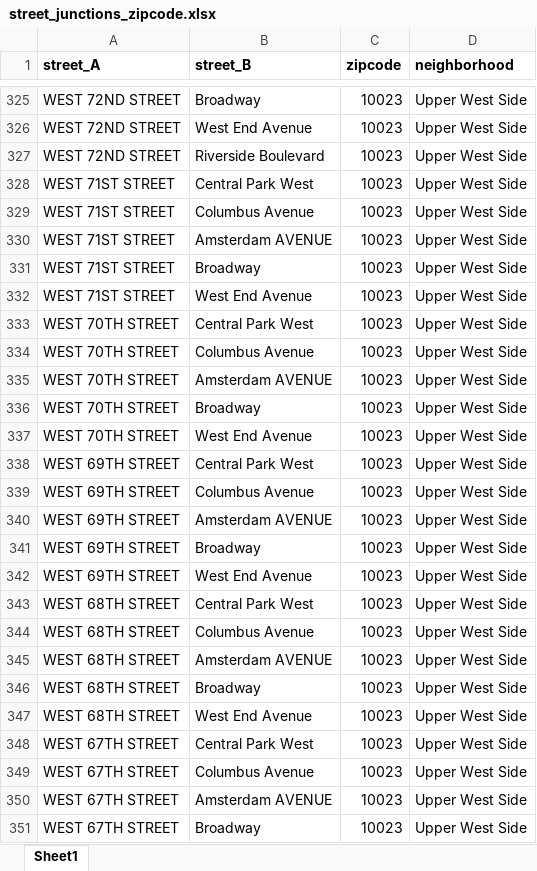
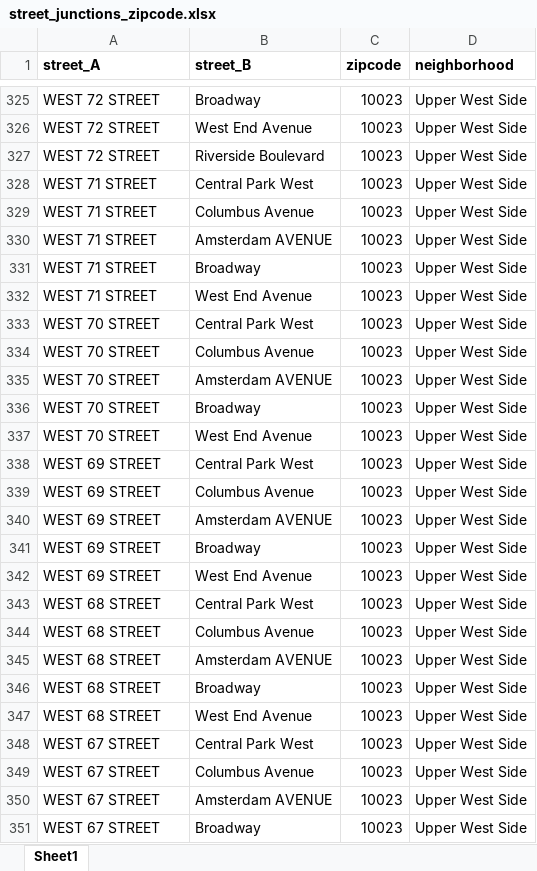
Before and after one commit to dewyork/P8105_final_project, an Excel workbook: street_junctions_zipcode.xlsx, sheet Sheet1, drawn as a sheet; only a part is shown, gaps mark what is left out; values as stored, in another font and other column widths than the file's, no borders; the diff covers the shown part only; the diff names each change by its address in the sheet, - before the commit and + after, or states it on an @@ line.

```diff
--- a/street_junctions_zipcode.xlsx (sheet Sheet1)
+++ b/street_junctions_zipcode.xlsx (sheet Sheet1)
-A325:A327 (street_A): WEST 72ND STREET
+A325:A327 (street_A): WEST 72 STREET
-A328:A332 (street_A): WEST 71ST STREET
+A328:A332 (street_A): WEST 71 STREET
-A333:A337 (street_A): WEST 70TH STREET
+A333:A337 (street_A): WEST 70 STREET
-A338:A342 (street_A): WEST 69TH STREET
+A338:A342 (street_A): WEST 69 STREET
-A343:A347 (street_A): WEST 68TH STREET
+A343:A347 (street_A): WEST 68 STREET
-A348:A351 (street_A): WEST 67TH STREET
+A348:A351 (street_A): WEST 67 STREET
```
Also changed, not shown: 299 edited cells elsewhere in this sheet, 2 other files.
